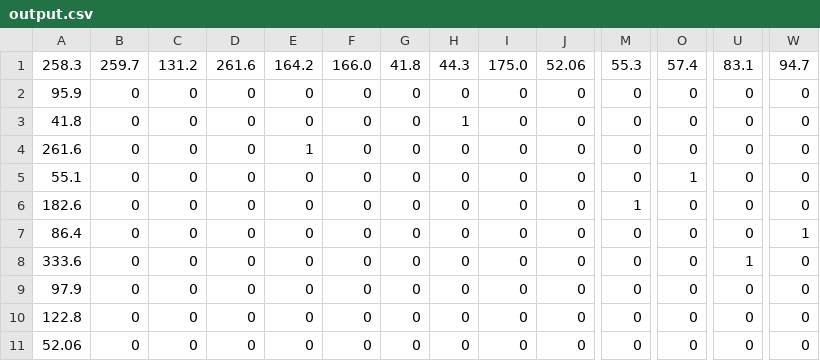
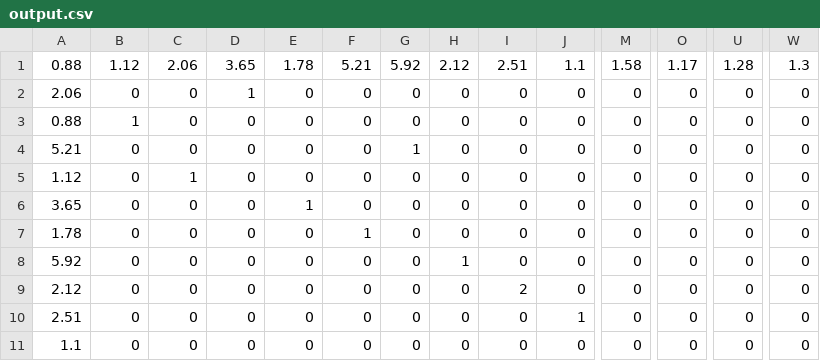
Before and after one commit to edlansiaux/muinther, a CSV file: vignettes/output.csv, drawn as a sheet; only a part is shown, gaps mark what is left out; removed rows and columns are numbered as before the commit, all else as after; rows hold the shown columns only; the diff covers the shown part only; the diff names each change by its address in the sheet, - before the commit and + after, or states it on an @@ line.

```diff
--- a/vignettes/output.csv
+++ b/vignettes/output.csv
-row 1: 258.3 | 259.7 | 131.2 | 261.6 | 164.2 | 166.0 | 41.8 | 44.3 | 175.0 | 52.06 | 55.3 | 57.4 | 83.1 | 94.7
+row 1: 0.88 | 1.12 | 2.06 | 3.65 | 1.78 | 5.21 | 5.92 | 2.12 | 2.51 | 1.1 | 1.58 | 1.17 | 1.28 | 1.3
-A2: 95.9
+A2: 2.06
-D2: 0
+D2: 1
-A3: 41.8
+A3: 0.88
-B3: 0
+B3: 1
-H3: 1
+H3: 0
-A4: 261.6
+A4: 5.21
-E4: 1
+E4: 0
-G4: 0
+G4: 1
-A5: 55.1
+A5: 1.12
-C5: 0
+C5: 1
-O5: 1
+O5: 0
-A6: 182.6
+A6: 3.65
-E6: 0
+E6: 1
-M6: 1
+M6: 0
-A7: 86.4
+A7: 1.78
-F7: 0
+F7: 1
-W7: 1
+W7: 0
-A8: 333.6
+A8: 5.92
-H8: 0
+H8: 1
-U8: 1
+U8: 0
-A9: 97.9
+A9: 2.12
-I9: 0
+I9: 2
-A10: 122.8
+A10: 2.51
-J10: 0
+J10: 1
-A11: 52.06
+A11: 1.1
```
Also changed, not shown: 60 edited cells elsewhere in this file, vignettes/entropy_outputs.csv, 5 other files.
